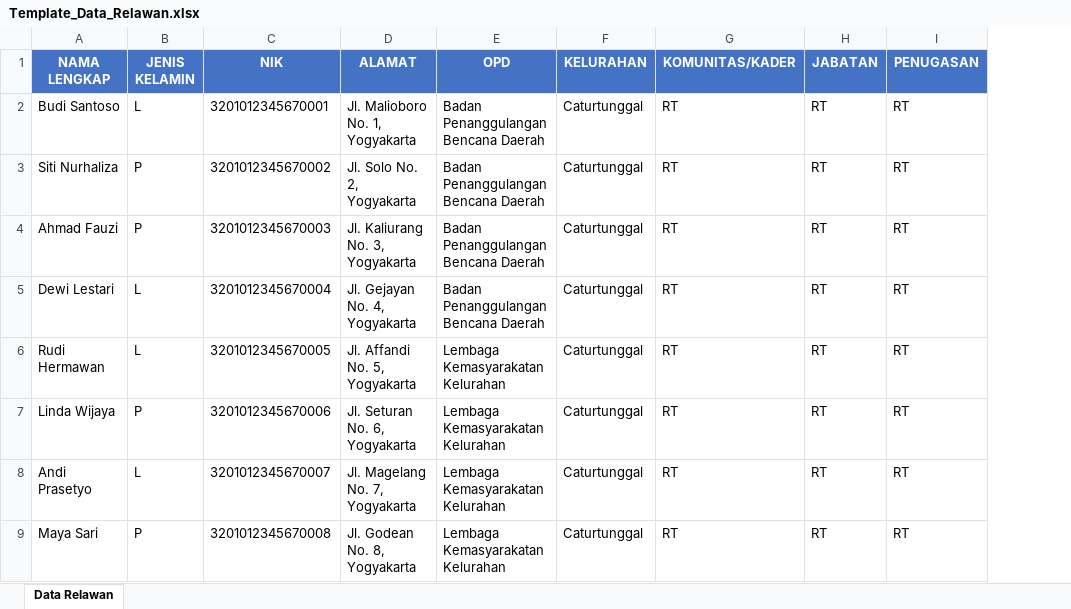
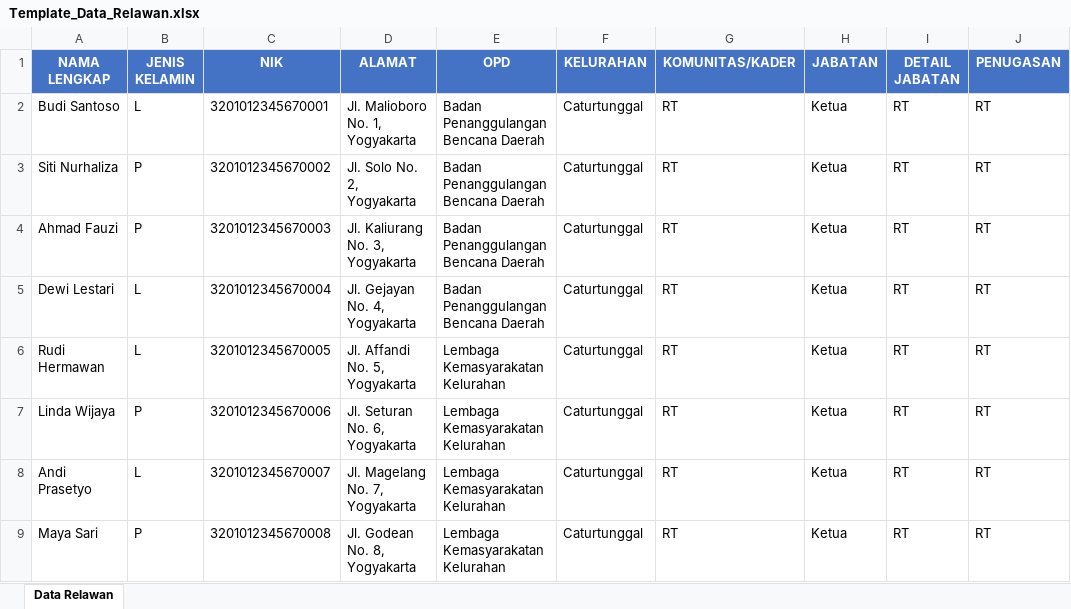
Before and after one commit to jonathanwijayaa/frontend_bappeda, an Excel workbook: src/excel/Template_Data_Relawan.xlsx, sheet Data Relawan, drawn as a sheet; only a part is shown; values as stored, in another font and other column widths than the file's, no borders; addresses are those after the commit; the diff names each change by its address in the sheet, - before the commit and + after, or states it on an @@ line.

```diff
--- a/src/excel/Template_Data_Relawan.xlsx (sheet Data Relawan)
+++ b/src/excel/Template_Data_Relawan.xlsx (sheet Data Relawan)
+column H (JABATAN), rows 2-9: all Ketua
-I1: JABATAN
+I1: DETAIL JABATAN
```
Also changed, not shown: src/excel/Template_Data_Kader.xlsx, src/excel/Template_Data_OPD.xlsx, 1 other file.
